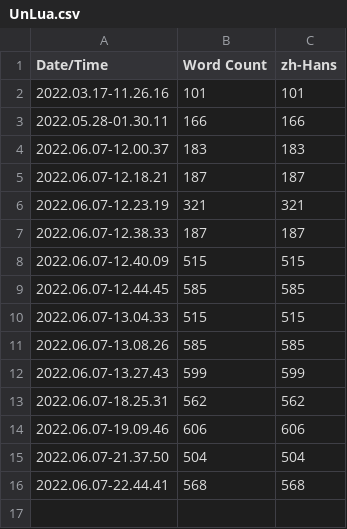
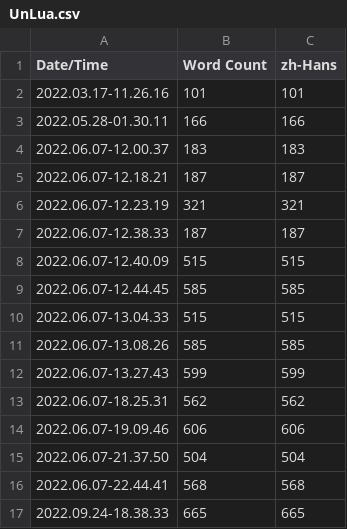
Before and after one commit to Tencent/UnLua, a CSV file: Content/Localization/UnLua/UnLua.csv, drawn as a sheet; the diff names each change by its address in the sheet, - before the commit and + after, or states it on an @@ line.

```diff
--- a/Content/Localization/UnLua/UnLua.csv
+++ b/Content/Localization/UnLua/UnLua.csv
+row 17: 2022.09.24-18.38.33 | 665 | 665
```
Also changed, not shown: Plugins/UnLua/Content/Localization/UnLua/UnLua.csv, 6 other files.
